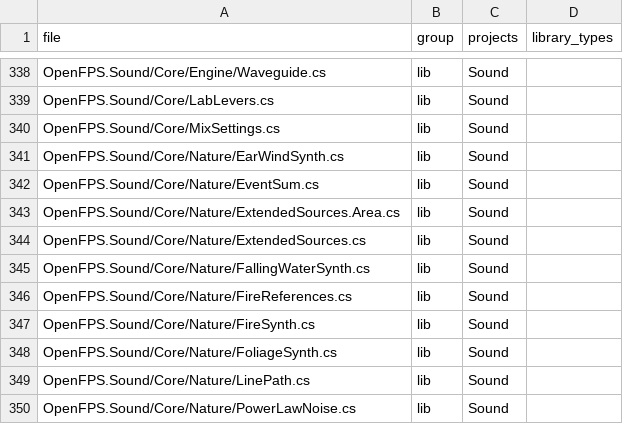
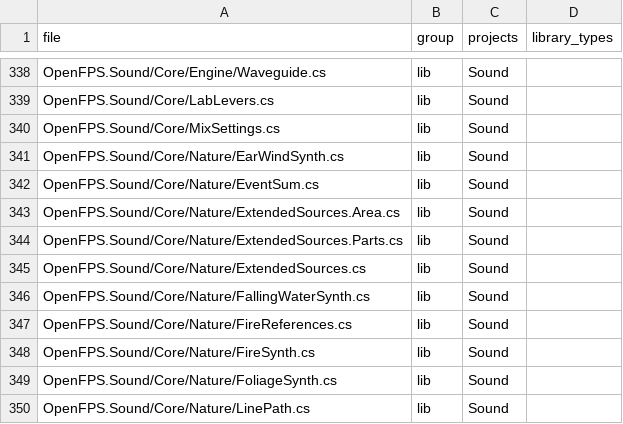
Before and after one commit to churst90/open-fps, a TSV file: OpenFPS.Tests/LibraryBoundary/files.tsv, drawn as a sheet; only a part is shown, gaps mark what is left out; the shorter side is filled out with more unchanged rows; the diff names each change by its address in the sheet, - before the commit and + after, or states it on an @@ line.

```diff
--- a/OpenFPS.Tests/LibraryBoundary/files.tsv
+++ b/OpenFPS.Tests/LibraryBoundary/files.tsv
+row 344: OpenFPS.Sound/Core/Nature/ExtendedSources.Parts.cs | lib | Sound
```
Also changed, not shown: OpenFPS.Tests/EnginePackages/files.tsv, 15 other files.
